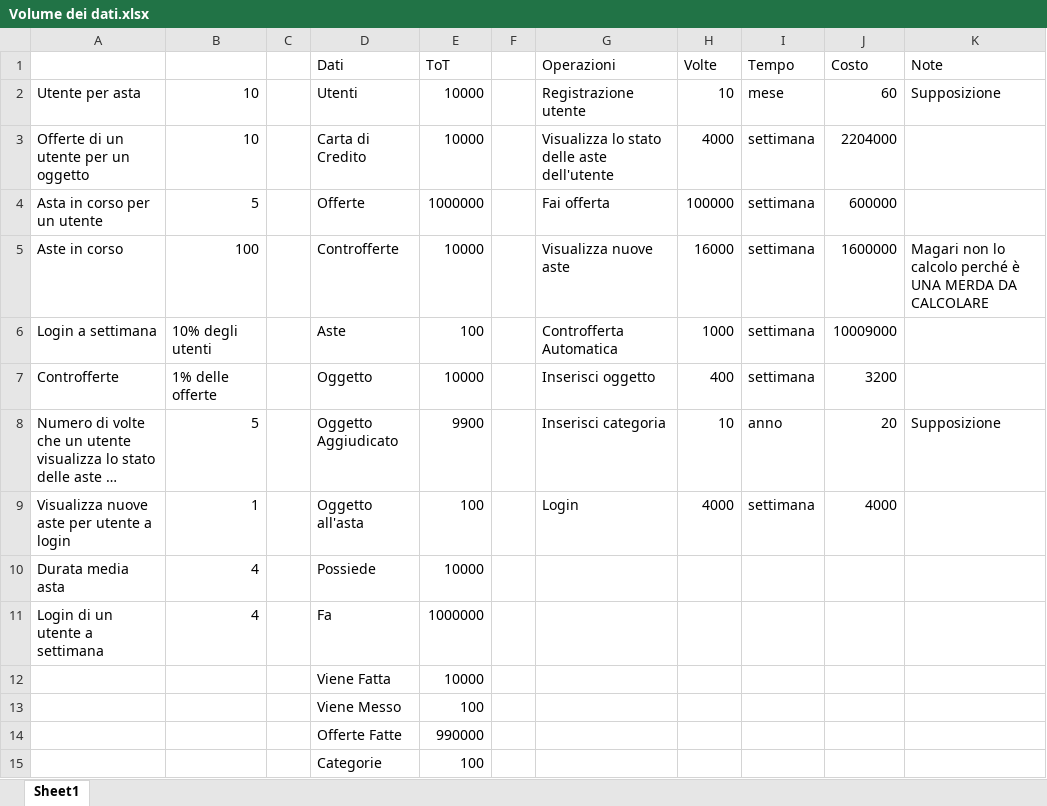
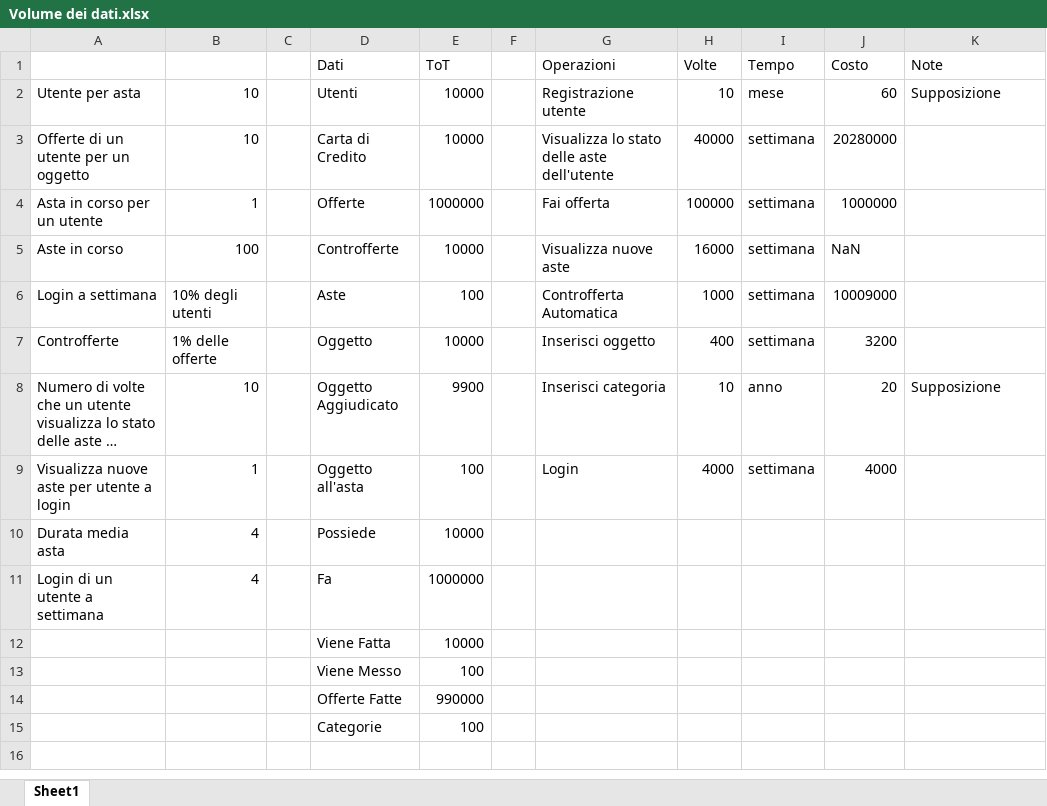
Before and after one commit to Iaio99/Openbay, an Excel workbook: doc/Volume dei dati.xlsx, sheet Sheet1, drawn as a sheet; long unchanged cells end in …; values as stored, in another font and other column widths than the file's, no borders; the diff names each change by its address in the sheet, - before the commit and + after, or states it on an @@ line.

Commit message:
Refactoring Volumi

```diff
--- a/doc/Volume dei dati.xlsx (sheet Sheet1)
+++ b/doc/Volume dei dati.xlsx (sheet Sheet1)
-H3 (Volte): 4000
+H3 (Volte): 40000
-J3 (Costo): 2204000
+J3 (Costo): 20280000
-B4: 5
+B4: 1
-J4 (Costo): 600000
+J4 (Costo): 1000000
-J5 (Costo): 1600000
+J5 (Costo): NaN
-K5 (Note): Magari non lo calcolo perché è UNA MERDA DA CALCOLARE
+K5 (Note): (empty)
-B8: 5
+B8: 10
```
